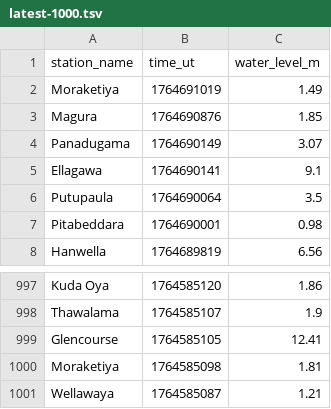
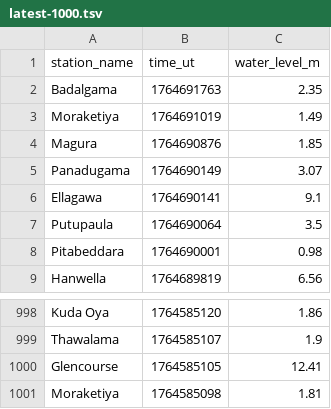
Before and after one commit to nuuuwan/lk_irrigation, a TSV file: data/latest-1000.tsv, drawn as a sheet; only a part is shown, gaps mark what is left out; removed rows and columns are numbered as before the commit, all else as after; the diff names each change by its address in the sheet, - before the commit and + after, or states it on an @@ line.

```diff
--- a/data/latest-1000.tsv
+++ b/data/latest-1000.tsv
+row 2: Badalgama | 1764691763 | 2.35
-row 1001: Wellawaya | 1764585087 | 1.21
```
Also changed, not shown: data/all.tsv, data/latest-100.tsv, 7 other files.
